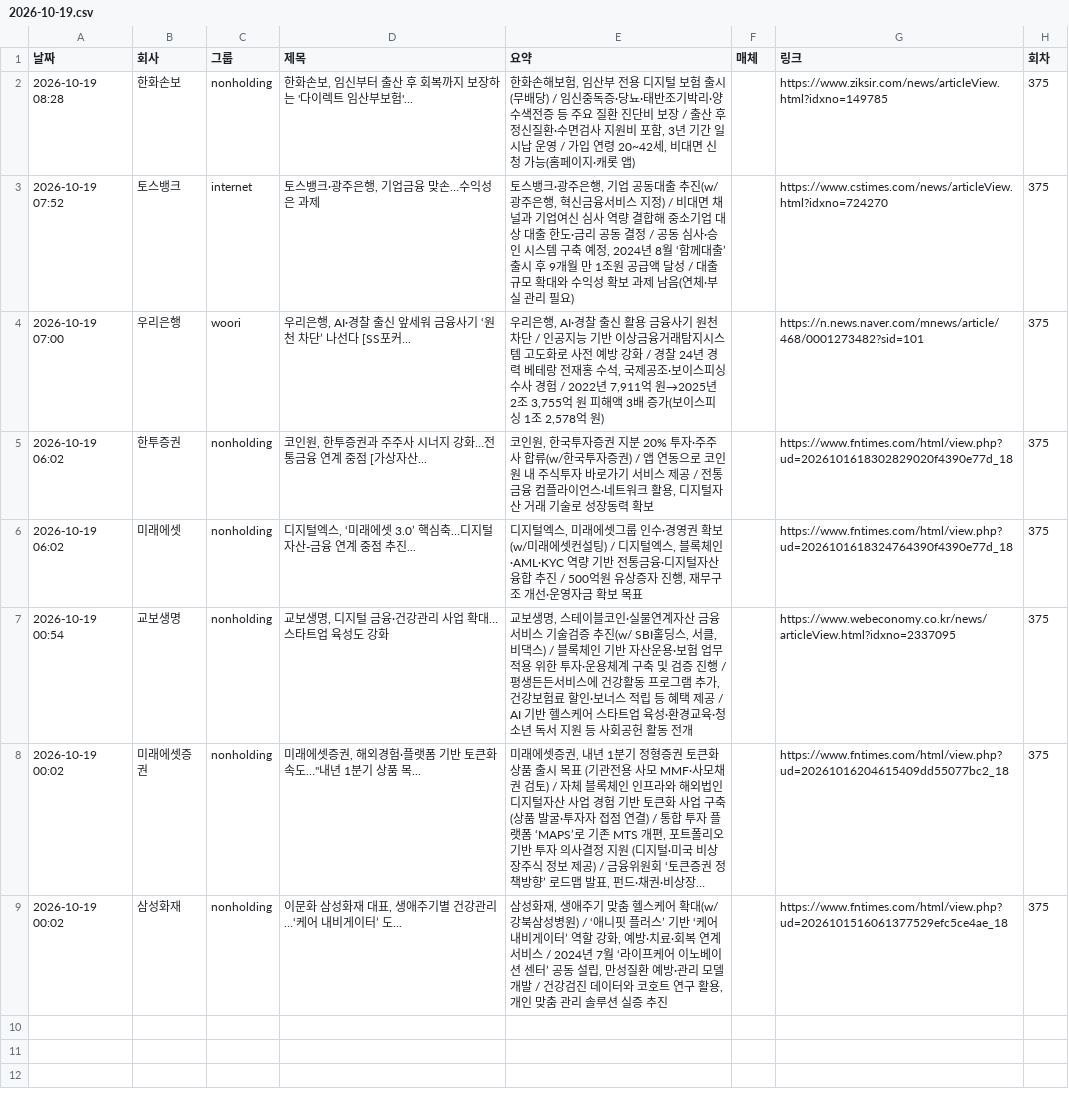
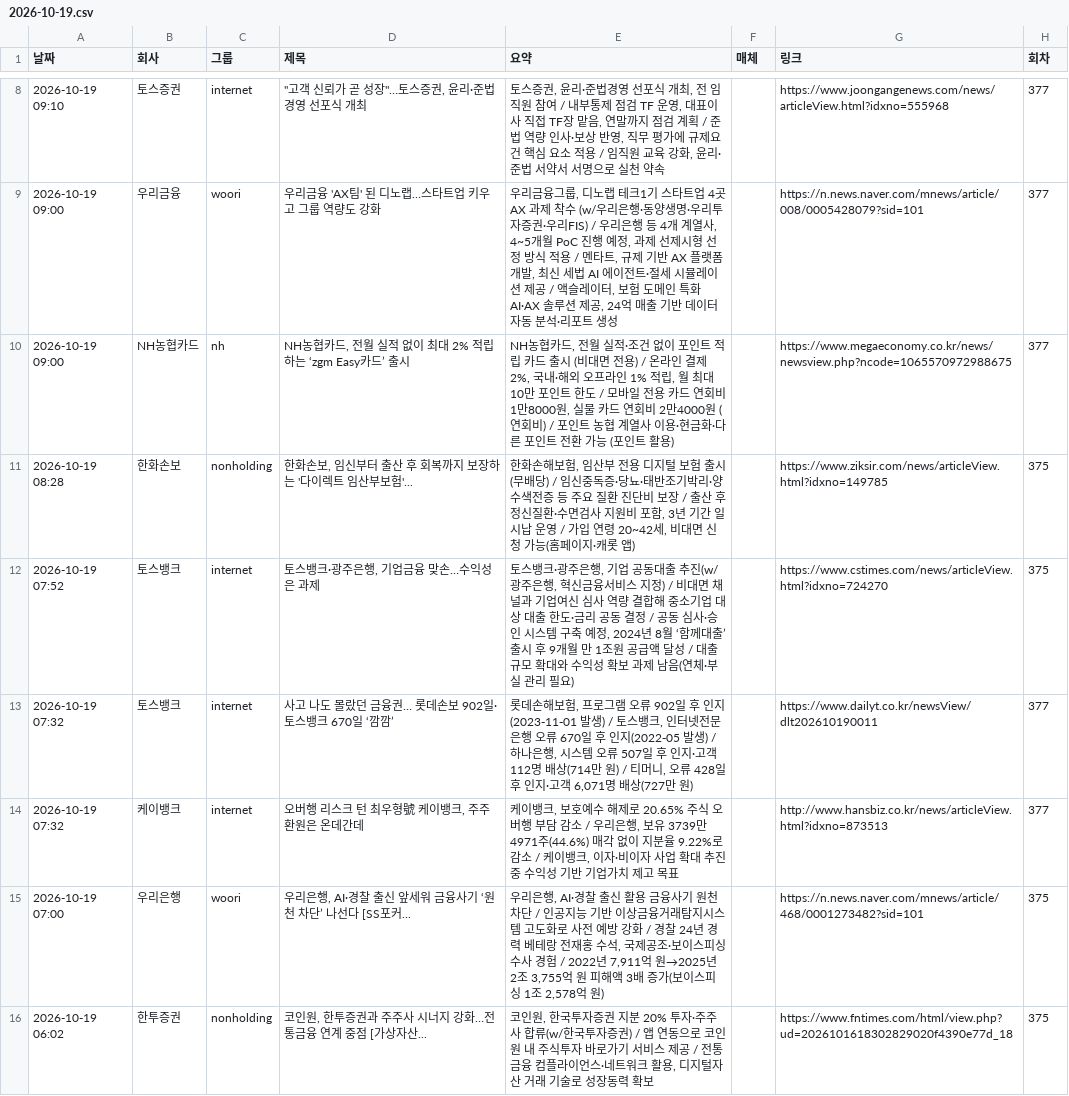
Before and after one commit to yeo6119-commits/financial-news, a CSV file: archive/2026-10-19.csv, drawn as a sheet; only a part is shown, gaps mark what is left out; the shorter side is filled out with more unchanged rows; long unchanged cells end in …; the diff covers the shown part only.

```diff
--- a/archive/2026-10-19.csv
+++ b/archive/2026-10-19.csv
@@ -2,3 +8,8 @@
+2026-10-19 09:10,토스증권,internet,"""고객 신뢰가 곧 성장""…토스증권, 윤리·준법경영 선포식 개최","토스증권, 윤리·준법경영 선포식 개최, 전 임직원 참여 / 내부통제 점검 TF 운영, 대표이사 직접 TF장 맡음, 연말까지 점검 계획 / 준법 역량 인사·보상 반영, 직무 평가에 규제요건 핵심 요소 적용 / 임직원 교육 강화, 윤리·준법 서약서 서명으로 실천 약속",,https://www.joongangenews.com/news/articleView.html?idxno=555968,377
+2026-10-19 09:00,우리금융,woori,우리금융 'AX팀' 된 디노랩…스타트업 키우고 그룹 역량도 강화,"우리금융그룹, 디노랩 테크1기 스타트업 4곳 AX 과제 착수 (w/우리은행·동양생명·우리투자증권·우리FIS) / 우리은행 등 4개 계열사, 4~5개월 PoC 진행 예정, 과제 선제시형 선정 방식 적용 / 멘타트, 규제 기반 AX 플랫폼 개발, 최신 세법 AI 에이전트·절세 시뮬레이션 제공 / 액슬레이터, 보험 도메인 특화 AI·AX 솔루션 제공, 24억 매출 기반 데이터 자동 분석·리포트 생성",,https://n.news.naver.com/mnews/article/008/0005428079?sid=101,377
+2026-10-19 09:00,NH농협카드,nh,"NH농협카드, 전월 실적 없이 최대 2% 적립하는 ‘zgm Easy카드’ 출시","NH농협카드, 전월 실적·조건 없이 포인트 적립 카드 출시 (비대면 전용) / 온라인 결제 2%, 국내·해외 오프라인 1% 적립, 월 최대 10만 포인트 한도 / 모바일 전용 카드 연회비 1만8000원, 실물 카드 연회비 2만4000원 (연회비) / 포인트 농협 계열사 이용·현금화·다른 포인트 전환 가능 (포인트 활용)",,https://www.megaeconomy.co.kr/news/newsview.php?ncode=1065570972988675,377
 2026-10-19 08:28,한화손보,nonholding,"한화손보, 임신부터 출산 후 회복까지 보장하는 '다이렉트 임산부보험'...","한화손해보험, 임산부 전용 디지털 보험 출시(무배당) / 임신중독증·당뇨·태반조기박리·양수색전증 등 주요 질환 진단비 보장 / 출산 후 정신질환·수면검사 지원비 포함, 3년 기간 일시납 운영 / 가입 연령 20~42세, 비대면 신청 가능(홈페이지·캐롯 앱)",,https://www.ziksir.com/news/articleView.html?idxno=149785,375
 2026-10-19 07:52,토스뱅크,internet,"토스뱅크·광주은행, 기업금융 맞손…수익성은 과제","토스뱅크·광주은행, 기업 공동대출 추진(w/광주은행, 혁신금융서비스 지정) / 비대면 채널과 기업여신 심사 역량 결합해 중소기업 대상 대출 한도·금리 공동 결정 / 공동 심사·승인 시스템 구축 예정, 2024년 8월 ‘함께대출’ 출시 후 9개월 만 1조원 공급액 달성 / 대출 규모 확대와 수익성 확보 과제 남음(연체·부실 관리 필요)",,https://www.cstimes.com/news/articleView.html?idxno=724270,375
+2026-10-19 07:32,토스뱅크,internet,사고 나도 몰랐던 금융권… 롯데손보 902일·토스뱅크 670일 ‘깜깜’,"롯데손해보험, 프로그램 오류 902일 후 인지(2023‑11‑01 발생) / 토스뱅크, 인터넷전문은행 오류 670일 후 인지(2022‑05 발생) / 하나은행, 시스템 오류 507일 후 인지·고객 112명 배상(714만 원) / 티머니, 오류 428일 후 인지·고객 6,071명 배상(727만 원)",,https://www.dailyt.co.kr/newsView/dlt202610190011,377
+2026-10-19 07:32,케이뱅크,internet,"오버행 리스크 턴 최우형號 케이뱅크, 주주환원은 온데간데","케이뱅크, 보호예수 해제로 20.65% 주식 오버행 부담 감소 / 우리은행, 보유 3739만4971주(44.6%) 매각 없이 지분율 9.22%로 감소 / 케이뱅크, 이자·비이자 사업 확대 추진 중 수익성 기반 기업가치 제고 목표",,http://www.hansbiz.co.kr/news/articleView.html?idxno=873513,377
 2026-10-19 07:00,우리은행,woori,"우리은행, AI·경찰 출신 앞세워 금융사기 ‘원천 차단’ 나선다 [SS포커...","우리은행, AI·경찰 출신 활용 금융사기 원천 차단 / 인공지능 기반 이상금융거래탐지시스템 고도화로 사전 예방 강화 / 경찰 24년 경력 베테랑 전재홍 수석, 국제공조·보이스피싱 수사 경험 / 2022년 7,911억 원→2025년 2조 3,755억 원 피해액 3배 증가(보이스피싱 1조 2,578억 원)",,https://n.news.naver.com/mnews/article/468/0001273482?sid=101,375
```
Also changed, not shown: 6 added rows elsewhere in this file, 3 other files.
